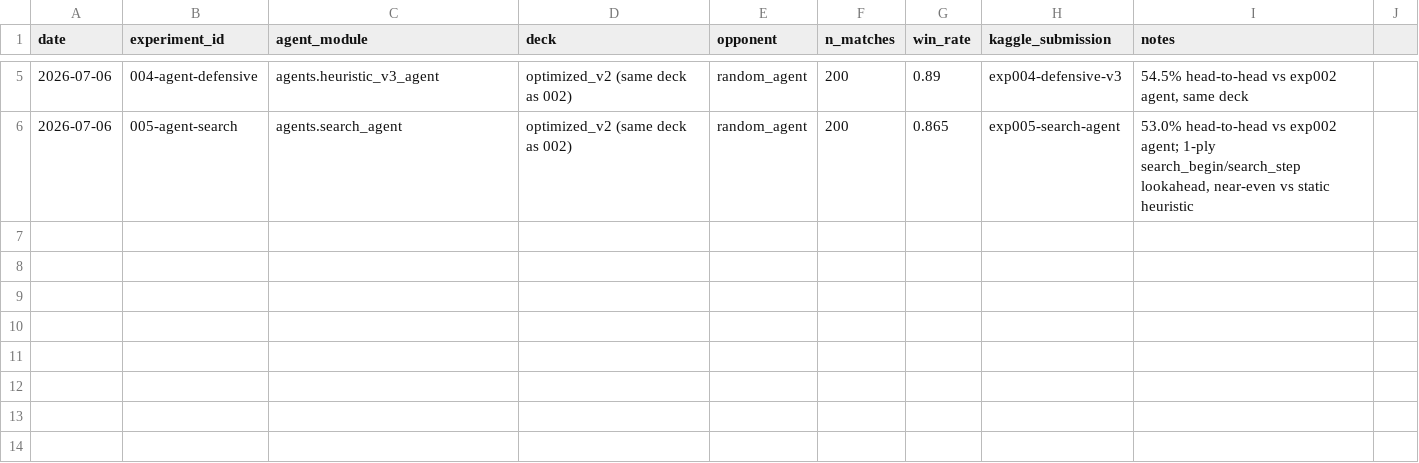
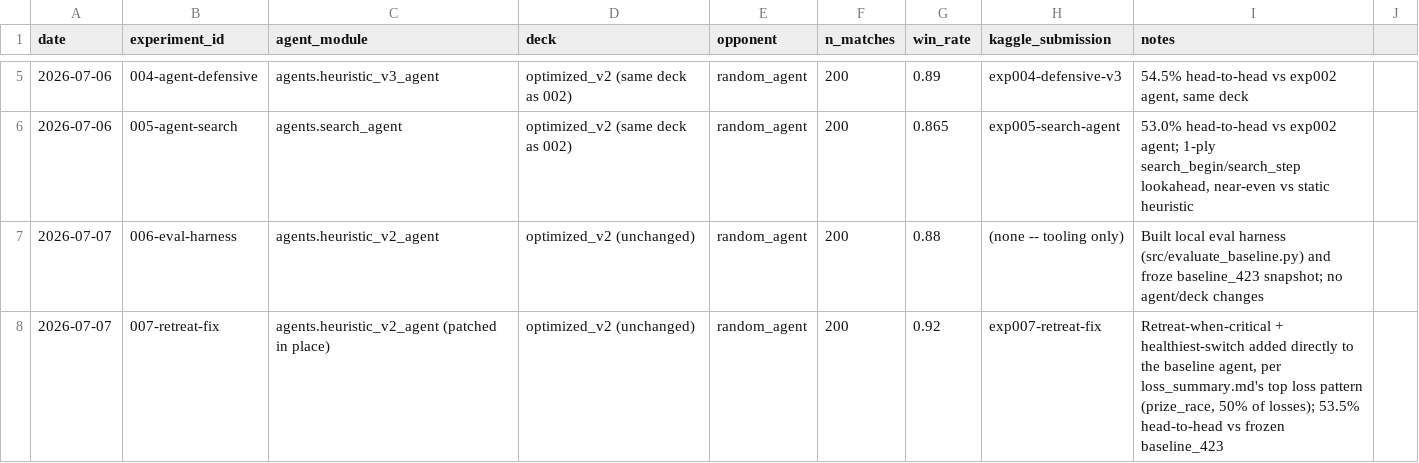
Before and after one commit to ki-tomori/kaggle-pokemon-tcg-ai-battle, a CSV file: experiments.csv, drawn as a sheet; only a part is shown, gaps mark what is left out.

```diff
--- a/experiments.csv
+++ b/experiments.csv
@@ -6 +6,3 @@ date,experiment_id,agent_module,deck,opponent,n_matches,win_rate,kaggle_submissi
 2026-07-06,005-agent-search,agents.search_agent,optimized_v2 (same deck as 002),random_agent,200,0.865,exp005-search-agent,"53.0% head-to-head vs exp002 agent; 1-ply search_begin/search_step lookahead, near-even vs static heuristic"
+2026-07-07,006-eval-harness,agents.heuristic_v2_agent,optimized_v2 (unchanged),random_agent,200,0.88,(none -- tooling only),"Built local eval harness (src/evaluate_baseline.py) and froze baseline_423 snapshot; no agent/deck changes"
+2026-07-07,007-retreat-fix,agents.heuristic_v2_agent (patched in place),optimized_v2 (unchanged),random_agent,200,0.92,exp007-retreat-fix,"Retreat-when-critical + healthiest-switch added directly to the baseline agent, per loss_summary.md's top loss pattern (prize_race, 50% of losses); 53.5% head-to-head vs frozen baseline_423"
```
Also changed, not shown: outputs/eval_results.csv, outputs/loss_cases.csv, 5 other files.
